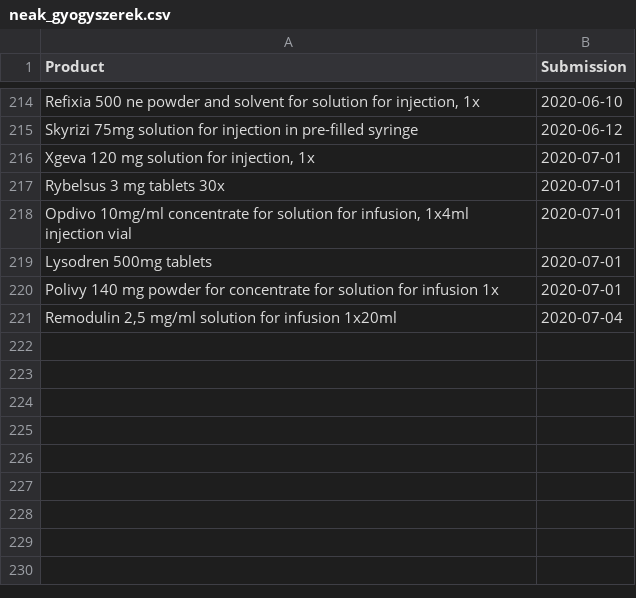
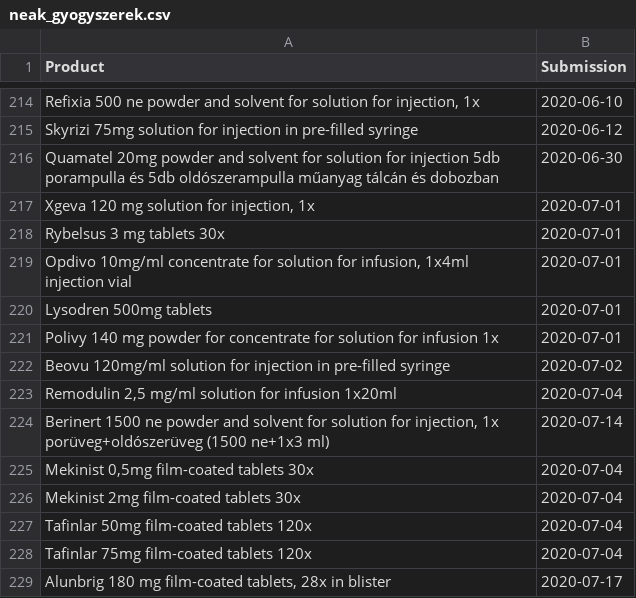
Before and after one commit to fairandaffordable/fairandaffordable.github.io, a CSV file: _data/neak_gyogyszerek.csv, drawn as a sheet; only a part is shown, gaps mark what is left out; the diff names each change by its address in the sheet, - before the commit and + after, or states it on an @@ line.

```diff
--- a/_data/neak_gyogyszerek.csv
+++ b/_data/neak_gyogyszerek.csv
+row 216: Quamatel 20mg powder and solvent for solution for injection 5db porampulla és 5db oldószerampulla műanyag tálcán és dobozban | 2020-06-30
+row 222: Beovu 120mg/ml solution for injection in pre-filled syringe | 2020-07-02
+row 224: Berinert 1500 ne powder and solvent for solution for injection, 1x porüveg+oldószerüveg (1500 ne+1x3 ml) | 2020-07-14
+row 225: Mekinist 0,5mg film-coated tablets 30x | 2020-07-04
+row 226: Mekinist 2mg film-coated tablets 30x | 2020-07-04
+row 227: Tafinlar 50mg film-coated tablets 120x | 2020-07-04
+row 228: Tafinlar 75mg film-coated tablets 120x | 2020-07-04
+row 229: Alunbrig 180 mg film-coated tablets, 28x in blister | 2020-07-17
```
Also changed, not shown: _data/sukl_gyogyszerek.csv.
